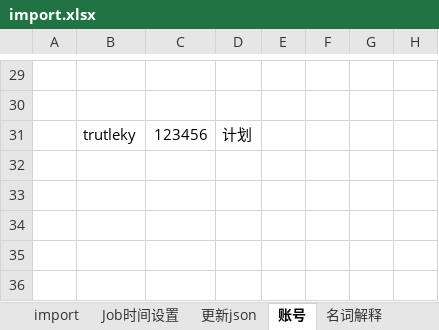
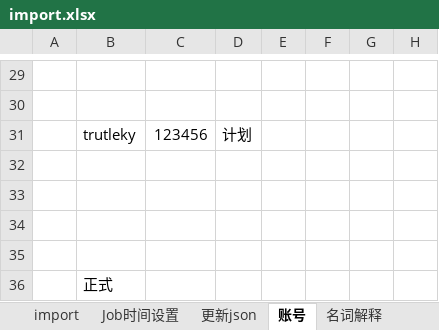
Before and after one commit to spiderwolf11001282/DocManager2, an Excel workbook: import.xlsx, sheet 账号, drawn as a sheet; only a part is shown, gaps mark what is left out; values as stored, in another font and other column widths than the file's, no borders; charts and pictures not drawn; the diff names each change by its address in the sheet, - before the commit and + after, or states it on an @@ line.

```diff
--- a/import.xlsx (sheet 账号)
+++ b/import.xlsx (sheet 账号)
+row 32: (empty)
+row 33: (empty)
+row 34: (empty)
+row 35: (empty)
+row 36:  | 正式
```
Also changed, not shown: charts or pictures, 3 other files.
